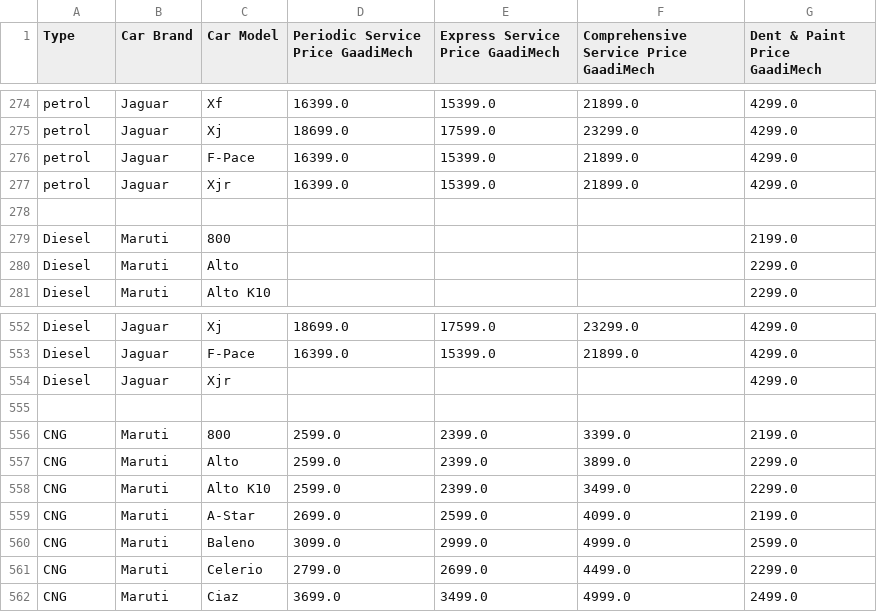
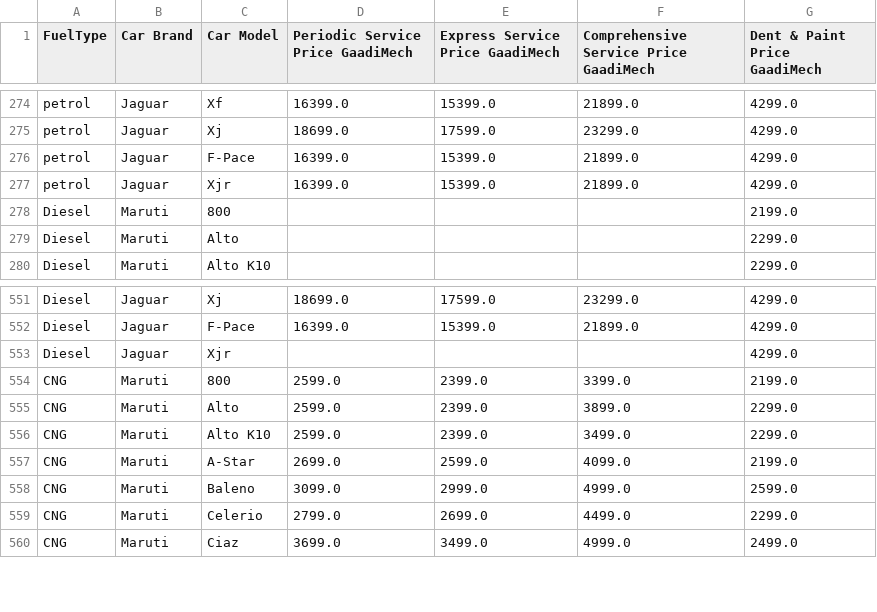
Before and after one commit to gaadimech/GaadiMech-PWA, a CSV file: public/GM Pricing March Website Usage -Final.csv, drawn as a sheet; only a part is shown, gaps mark what is left out; the diff names each change by its address in the sheet, - before the commit and + after, or states it on an @@ line.

Commit message:
Add PapaParse for CSV parsing and update car selection modal with robust data handling

```diff
--- a/public/GM Pricing March Website Usage -Final.csv
+++ b/public/GM Pricing March Website Usage -Final.csv
-A1: Type
+A1: FuelType
-row 278: (empty)
-row 555: (empty)
```
Also changed, not shown: 13 other files.
